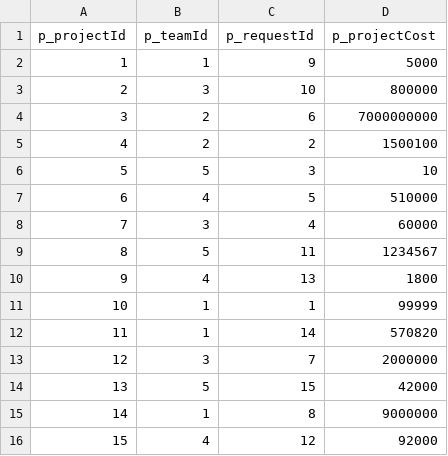
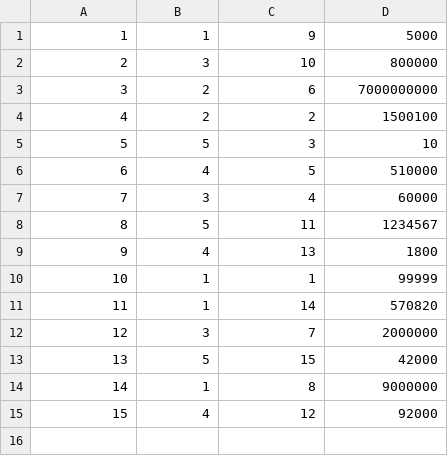
Before and after one commit to tylernly/UCM111_Proj, a CSV file: Phase 2/data/projects.csv, drawn as a sheet.

```diff
--- a/Phase 2/data/projects.csv
+++ b/Phase 2/data/projects.csv
@@ -1,2 +1 @@
-p_projectId,p_teamId,p_requestId,p_projectCost
 1,1,9,5000
```
Also changed, not shown: Phase 2/data/demographics.csv, Phase 2/data/regions.csv, 11 other files.
